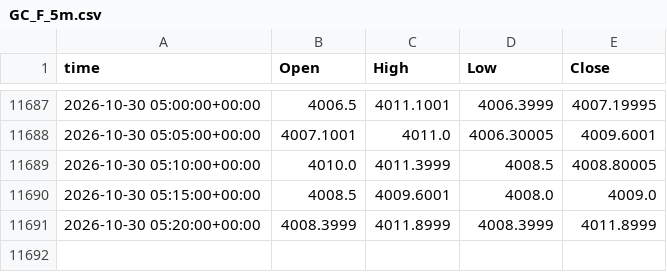
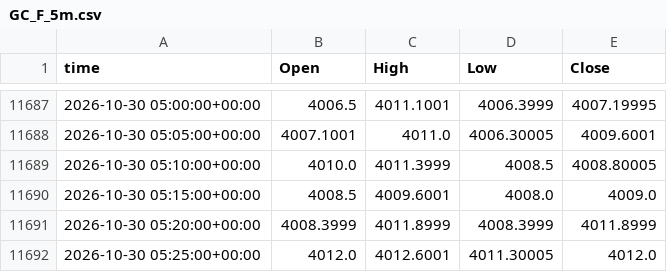
Before and after one commit to viruop/paper-arena, a CSV file: data/market/intraday/GC_F_5m.csv, drawn as a sheet; only a part is shown, gaps mark what is left out; the diff names each change by its address in the sheet, - before the commit and + after, or states it on an @@ line.

```diff
--- a/data/market/intraday/GC_F_5m.csv
+++ b/data/market/intraday/GC_F_5m.csv
+row 11692: 2026-10-30 05:25:00+00:00 | 4012.0 | 4012.6001 | 4011.30005 | 4012.0
```
